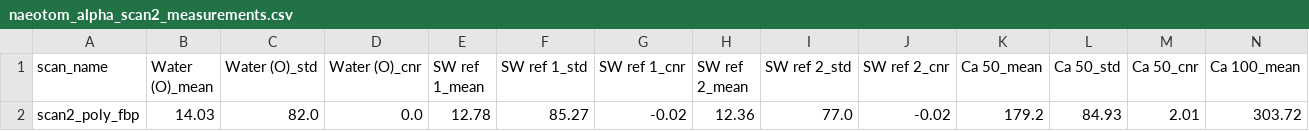
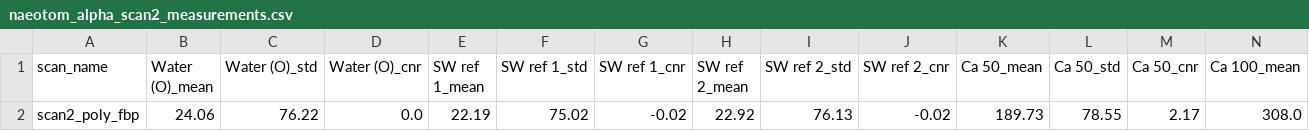
Before and after one commit to MolloiLab/BasisSimulator.jl, a CSV file: verification/results/naeotom_alpha/naeotom_alpha_scan2_measurements.csv, drawn as a sheet; only a part is shown; removed rows and columns are numbered as before the commit, all else as after; rows hold the shown columns only; the diff names each change by its address in the sheet, - before the commit and + after, or states it on an @@ line.

```diff
--- a/verification/results/naeotom_alpha/naeotom_alpha_scan2_measurements.csv
+++ b/verification/results/naeotom_alpha/naeotom_alpha_scan2_measurements.csv
-row 2: scan2_poly_fbp | 14.03 | 82.0 | 0.0 | 12.78 | 85.27 | -0.02 | 12.36 | 77.0 | -0.02 | 179.2 | 84.93 | 2.01 | 303.72
+row 2: scan2_poly_fbp | 24.06 | 76.22 | 0.0 | 22.19 | 75.02 | -0.02 | 22.92 | 76.13 | -0.02 | 189.73 | 78.55 | 2.17 | 308.0
```
Also changed, not shown: verification/results/ge_apex_elite/ge_apex_elite_all_measurements.csv, 31 other files.
